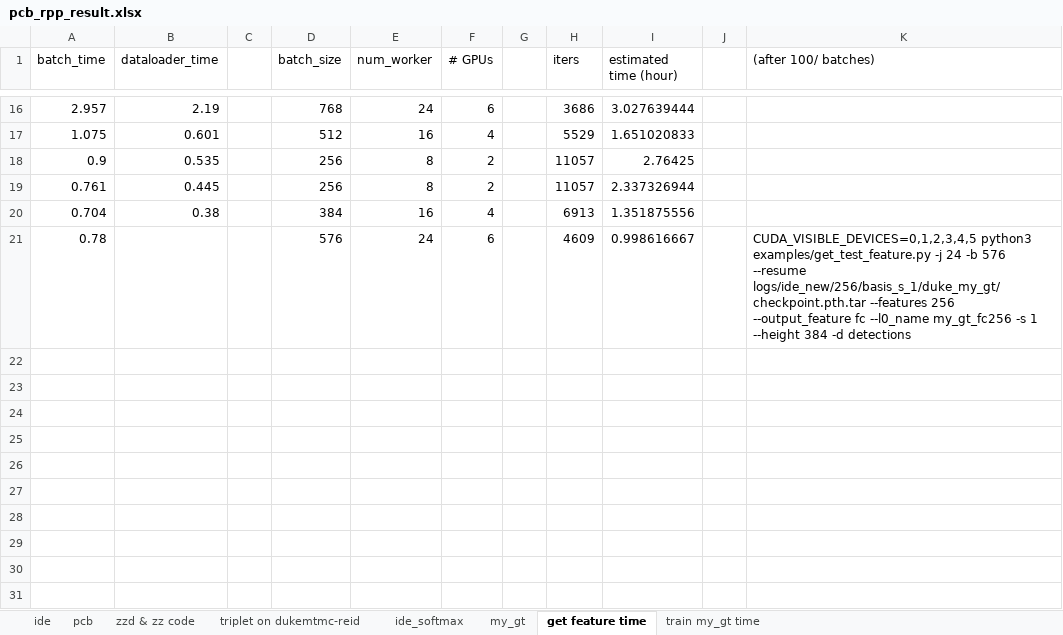
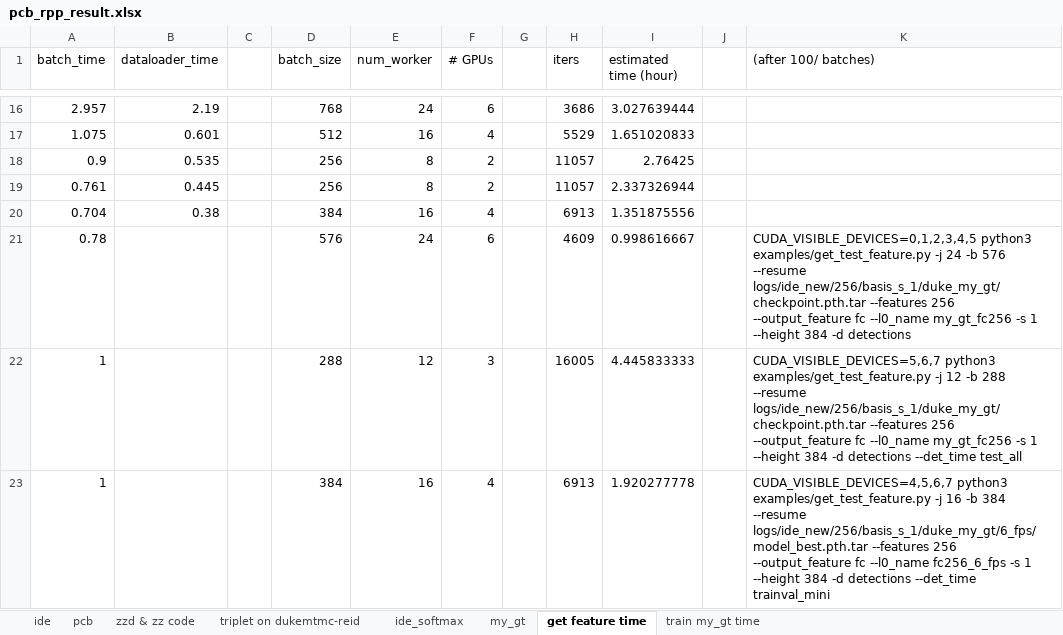
Before and after one commit to hou-yz/open-reid-tracking, an Excel workbook: pcb_rpp_result.xlsx, sheet get feature time, drawn as a sheet; only a part is shown, gaps mark what is left out; values as stored, in another font and other column widths than the file's, no borders; the diff names each change by its address in the sheet, - before the commit and + after, or states it on an @@ line.

```diff
--- a/pcb_rpp_result.xlsx (sheet get feature time)
+++ b/pcb_rpp_result.xlsx (sheet get feature time)
+row 22: 1 |  |  | 288 | 12 | 3 |  | 16005 | 4.445833333 |  | CUDA_VISIBLE_DEVICES=5,6,7 python3 examples/get_test_feature.py -j 12 -b 288 --resume logs/ide_new/256/basis_s_1/duke_my_gt/checkpoint.pth.tar --features 256 --output_feature fc --l0_name my_gt_fc256 -s 1 --height 384 -d detections --det_time test_all
+row 23: 1 |  |  | 384 | 16 | 4 |  | 6913 | 1.920277778 |  | CUDA_VISIBLE_DEVICES=4,5,6,7 python3 examples/get_test_feature.py -j 16 -b 384 --resume logs/ide_new/256/basis_s_1/duke_my_gt/6_fps/model_best.pth.tar --features 256 --output_feature fc --l0_name fc256_6_fps -s 1 --height 384 -d detections --det_time trainval_mini
```
Also changed, not shown: sheet my_gt, sheet train my_gt time.
